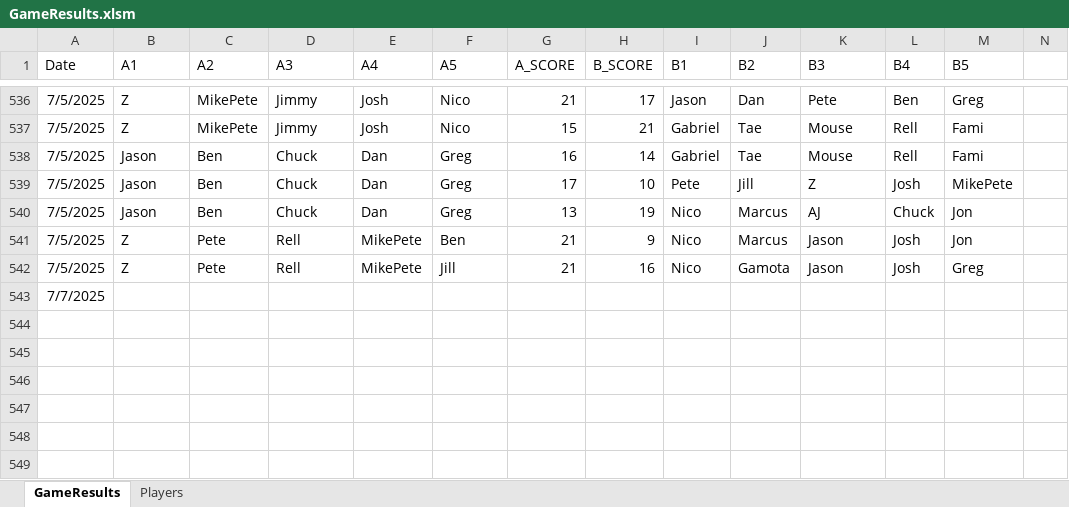
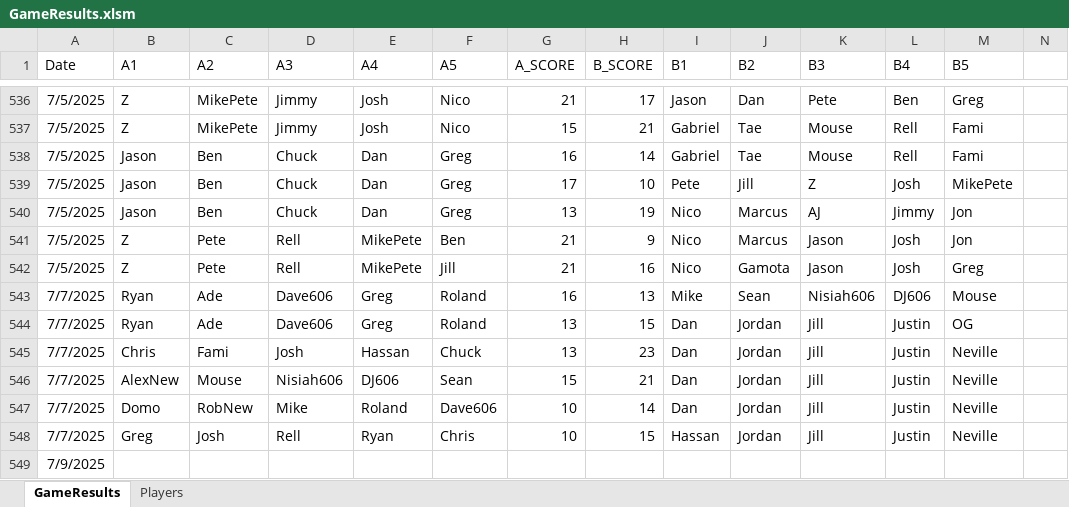
Before and after one commit to jmgjasongardner/naismith-nerds, an Excel workbook: collective_bball/GameResults.xlsm, sheet GameResults, drawn as a sheet; only a part is shown, gaps mark what is left out; values as stored, in another font and other column widths than the file's, no borders; addresses are those after the commit; rows hold the shown columns only; the diff names each change by its address in the sheet, - before the commit and + after, or states it on an @@ line.

Commit message:
July 7 games

```diff
--- a/collective_bball/GameResults.xlsm (sheet GameResults)
+++ b/collective_bball/GameResults.xlsm (sheet GameResults)
-L540 (B4): Chuck
+L540 (B4): Jimmy
+row 543: 7/7/2025 | Ryan | Ade | Dave606 | Greg | Roland | 16 | 13 | Mike | Sean | Nisiah606 | DJ606 | Mouse
+row 544: 7/7/2025 | Ryan | Ade | Dave606 | Greg | Roland | 13 | 15 | Dan | Jordan | Jill | Justin | OG
+row 545: 7/7/2025 | Chris | Fami | Josh | Hassan | Chuck | 13 | 23 | Dan | Jordan | Jill | Justin | Neville
+row 546: 7/7/2025 | AlexNew | Mouse | Nisiah606 | DJ606 | Sean | 15 | 21 | Dan | Jordan | Jill | Justin | Neville
+row 547: 7/7/2025 | Domo | RobNew | Mike | Roland | Dave606 | 10 | 14 | Dan | Jordan | Jill | Justin | Neville
+row 548: 7/7/2025 | Greg | Josh | Rell | Ryan | Chris | 10 | 15 | Hassan | Jordan | Jill | Justin | Neville
-A549 (Date): 7/7/2025
+A549 (Date): 7/9/2025
```
Also changed, not shown: sheet Players.
